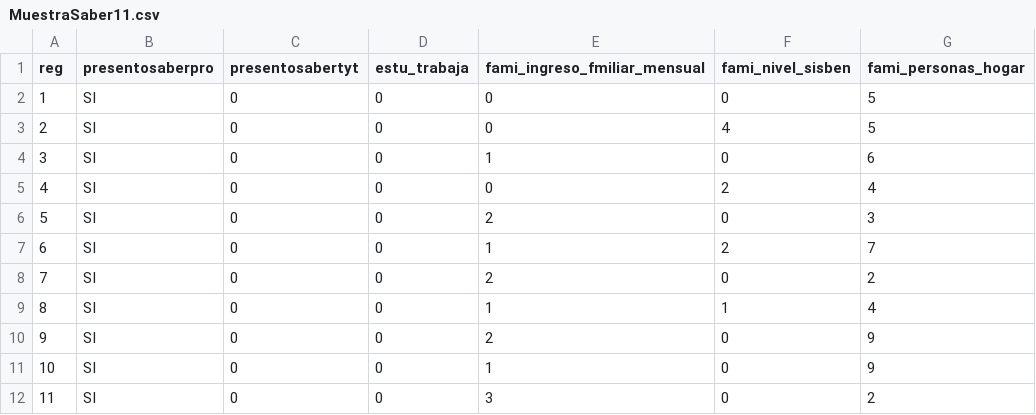
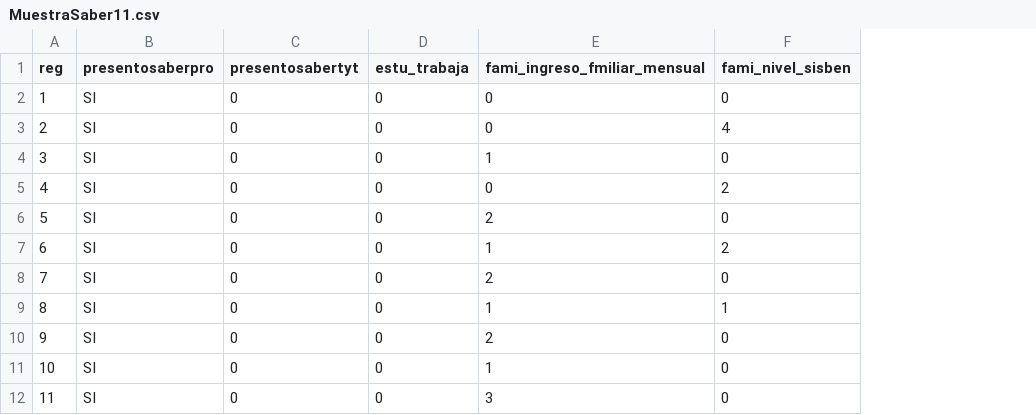
Before and after one commit to wilsonfinog/wfdatos, a CSV file: MuestraSaber11.csv, drawn as a sheet; only a part is shown; the diff names each change by its address in the sheet, - before the commit and + after, or states it on an @@ line.

Commit message:
Add files via upload

```diff
--- a/MuestraSaber11.csv
+++ b/MuestraSaber11.csv
-column G (fami_personas_hogar), rows 2-12: 5 | 5 | 6 | 4 | 3 | 7 | 2 | 4 | 9 | 9 | 2
```
